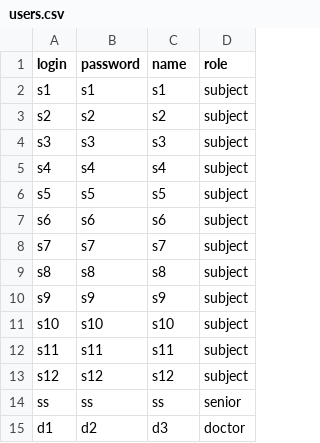
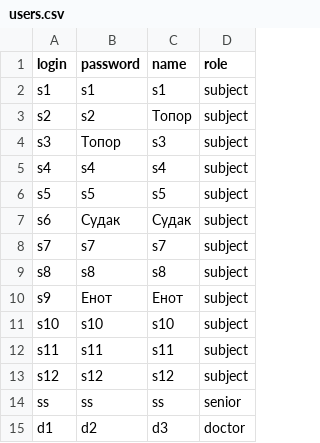
Before and after one commit to petrovsn/FinFalResearchModel, a CSV file: back/users.csv, drawn as a sheet.

```diff
--- a/back/users.csv
+++ b/back/users.csv
@@ -2,10 +2,10 @@ login;password;name;role
 s1;s1;s1;subject
-s2;s2;s2;subject
-s3;s3;s3;subject
+s2;s2;Топор;subject
+s3;Топор;s3;subject
 s4;s4;s4;subject
 s5;s5;s5;subject
-s6;s6;s6;subject
+s6;Судак;Судак;subject
 s7;s7;s7;subject
 s8;s8;s8;subject
-s9;s9;s9;subject
+s9;Енот;Енот;subject
 s10;s10;s10;subject
```
Also changed, not shown: 49 other files.
